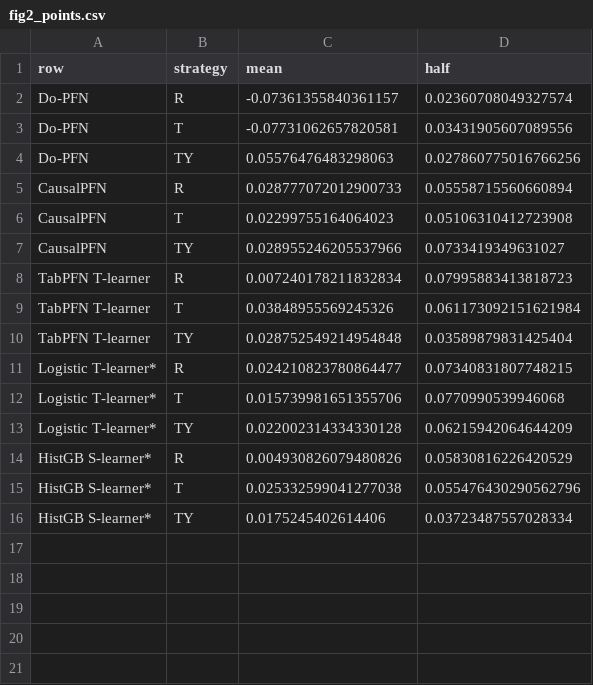
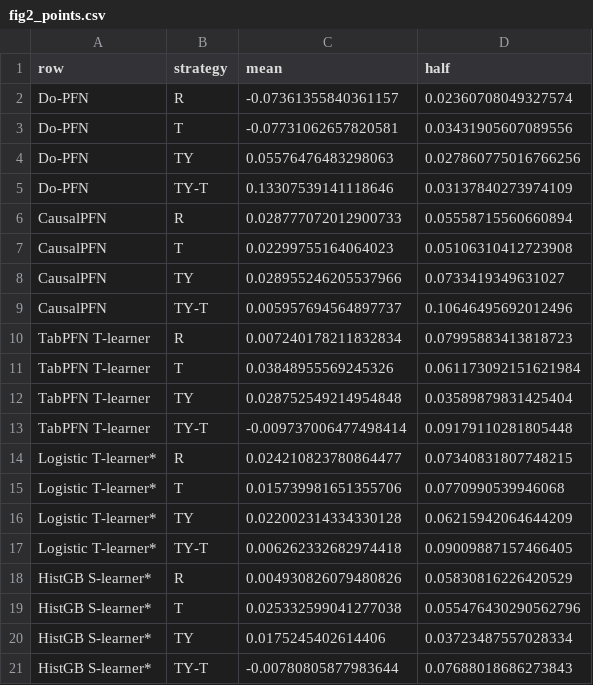
Before and after one commit to Eighonet/dopfn-outcome-composition, a CSV file: paper/figures/fig2_points.csv, drawn as a sheet; the diff names each change by its address in the sheet, - before the commit and + after, or states it on an @@ line.

```diff
--- a/paper/figures/fig2_points.csv
+++ b/paper/figures/fig2_points.csv
+row 5: Do-PFN | TY-T | 0.13307539141118646 | 0.03137840273974109
+row 9: CausalPFN | TY-T | 0.005957694564897737 | 0.10646495692012496
+row 13: TabPFN T-learner | TY-T | -0.009737006477498414 | 0.09179110281805448
+row 17: Logistic T-learner* | TY-T | 0.006262332682974418 | 0.09009887157466405
+row 21: HistGB S-learner* | TY-T | -0.00780805877983644 | 0.07688018686273843
```
Also changed, not shown: paper/figures/fig3_points.csv, 12 other files.
